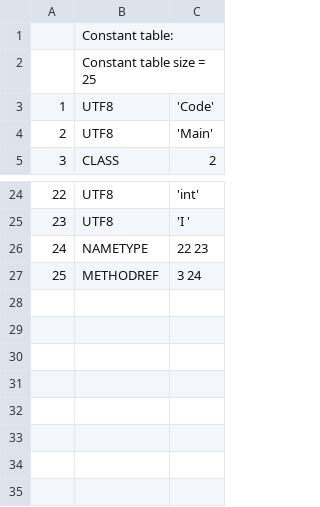
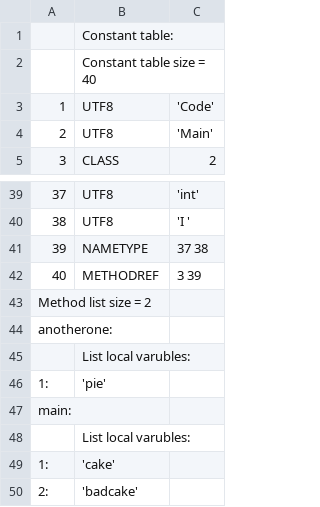
Before and after one commit to TAIIOK/SwiftCompilerToJavaByteCode, a CSV file: build/constant_table.csv, drawn as a sheet; only a part is shown, gaps mark what is left out; addresses are those after the commit; the diff covers the shown part only; the diff names each change by its address in the sheet, - before the commit and + after, or states it on an @@ line.

Commit message:
add print local variables

```diff
--- a/build/constant_table.csv
+++ b/build/constant_table.csv
-B2: Constant table size = 25
+B2: Constant table size = 40
@@ column A renumbered between rows 20 and 42 @@
-C41: 22 23
+C41: 37 38
-C42: 3 24
+C42: 3 39
+row 43: Method list size = 2
+row 44: anotherone:
+row 45:  | List local varubles:
+row 46: 1: | 'pie'
+row 47: main:
+row 48:  | List local varubles:
+row 49: 1: | 'cake'
+row 50: 2: | 'badcake'
```
Also changed, not shown: 15 added rows, 2 moved rows and 4 edited cells elsewhere in this file, 8 other files.
